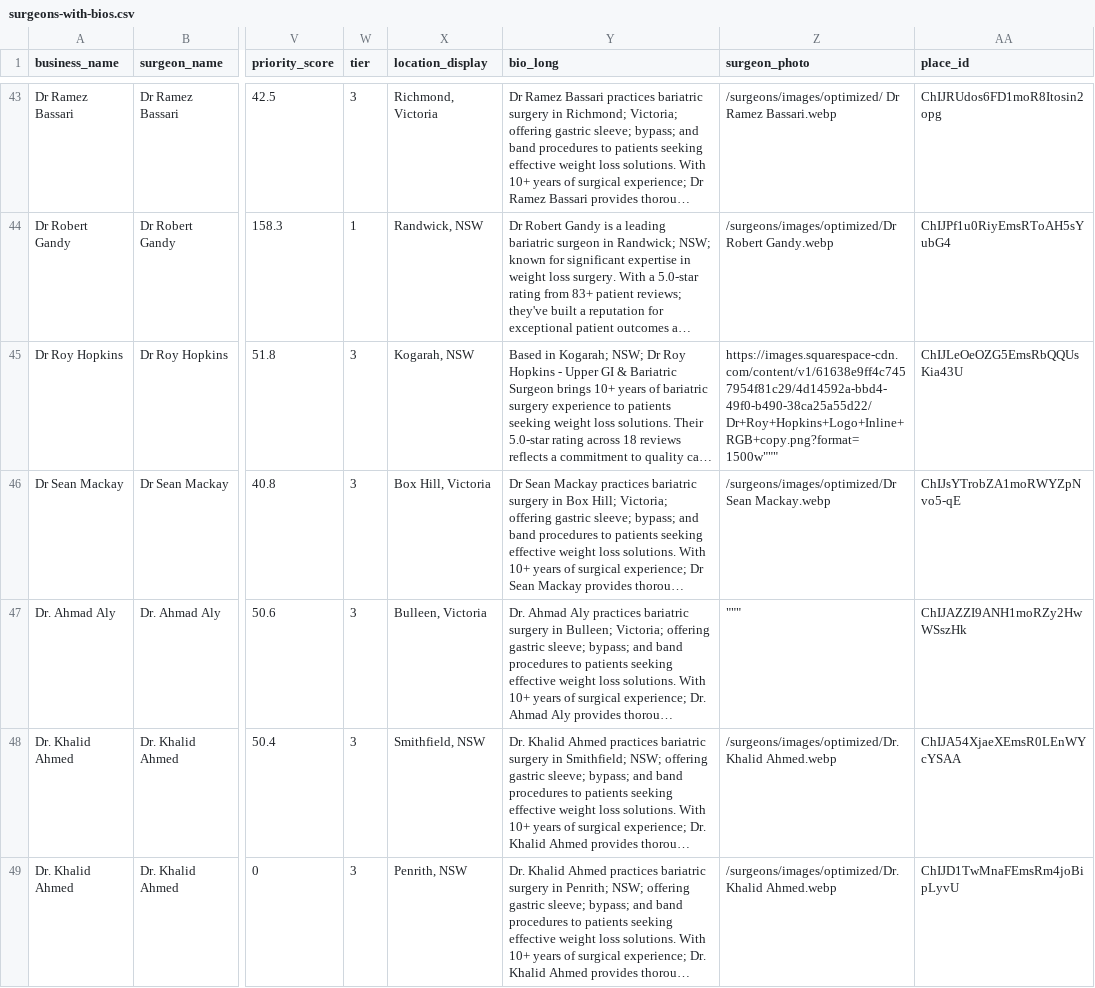
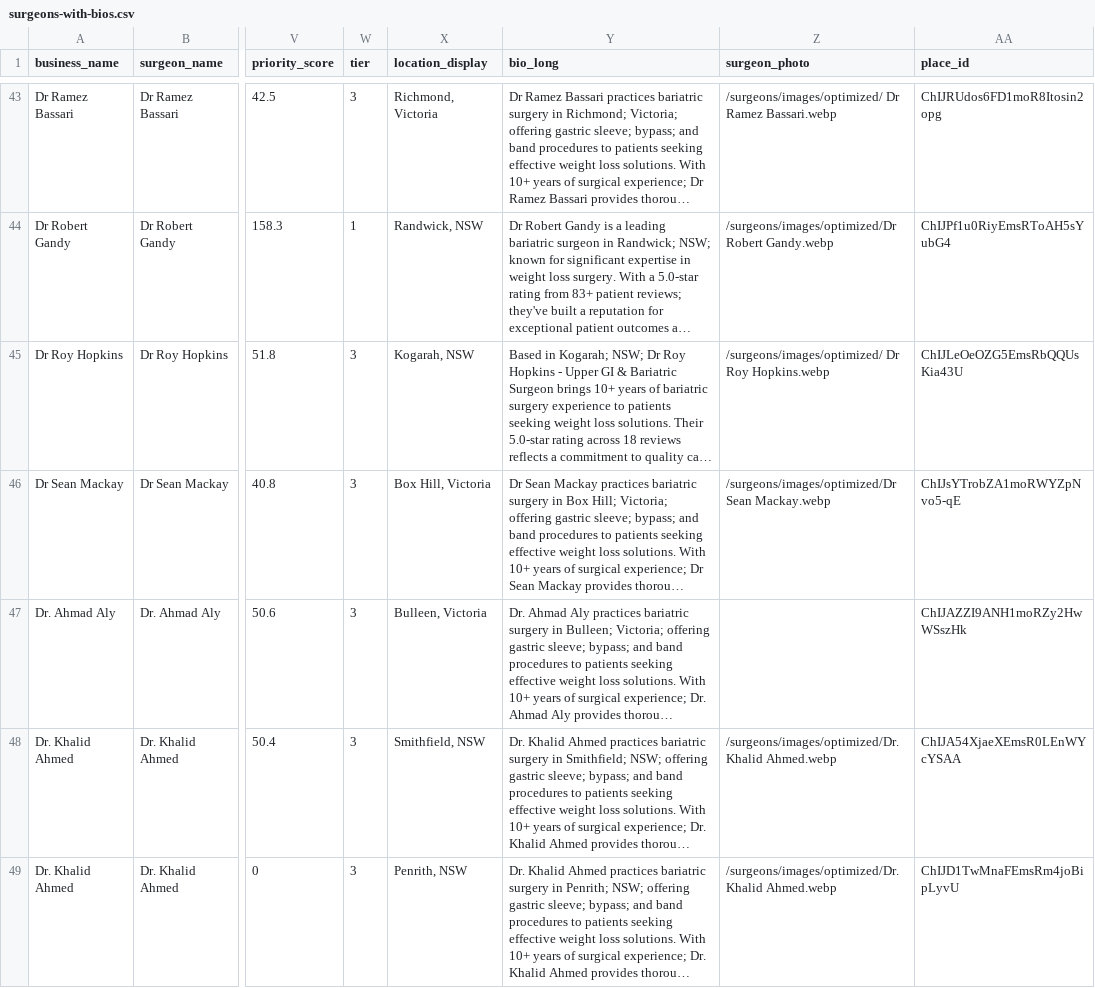
Before and after one commit to nigel-thornberry-lab/weight-loss-surgery-australia, a CSV file: surgeons-with-bios.csv, drawn as a sheet; only a part is shown, gaps mark what is left out; long unchanged cells end in …; the diff covers the shown part only; the diff names each change by its address in the sheet, - before the commit and + after, or states it on an @@ line.

Commit message:
Launch blog infrastructure and Article 1: Gastric Sleeve Cost Australia 2025
- Created comprehensive blog infrastructure (BlogLayout, blog index page)
- Published Article 1: Gastric Sleeve Cost in Australia 2025 (3,800 words)
  * SEO optimized for 'gastric sleeve cost Australia' (8,100/mo searches)
  * Comprehensive breakdown: surgeon fees, Medicare rebates, insurance, payment plans
  * City-by-city pricing (Sydney, Melbourne, Brisbane, Perth, Adelaide, Regional)
  * AHPRA compliant, evidence-based, high E-A-T signals
  * 5 detailed FAQs, 4 data tables, multiple internal links
  * Zero content overlap with existing gastric sleeve procedure page
- Created 5 comprehensive article briefs for future content
- Added strategy documents: content strategy, compliance analysis, journey partner positioning
- Updated surgeon profiles with photos and location improvements

```diff
--- a/surgeons-with-bios.csv
+++ b/surgeons-with-bios.csv
-Z45 (surgeon_photo): https://images.squarespace-cdn.com/content/v1/61638e9ff4c7457954f81c29/4d14592a-bbd4-49f0-b490-38ca25a55d22/Dr+Roy+Hopkins+Logo+Inline+RGB+copy.png?format=1500w"""
+Z45 (surgeon_photo): /surgeons/images/optimized/ Dr Roy Hopkins.webp
-Z47 (surgeon_photo): """
+Z47 (surgeon_photo): (empty)
```
Also changed, not shown: 22 edited cells elsewhere in this file, 57 other files.
